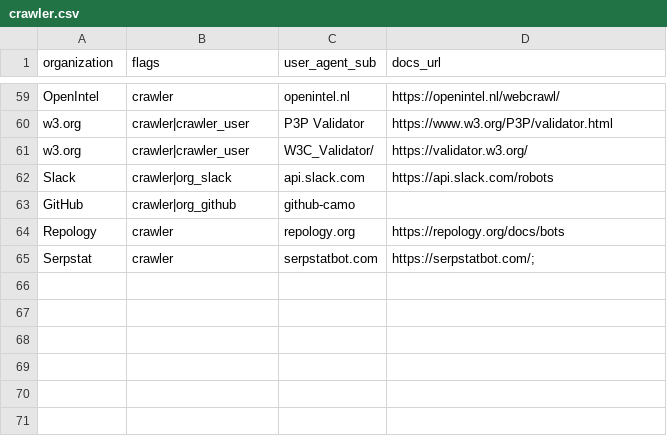
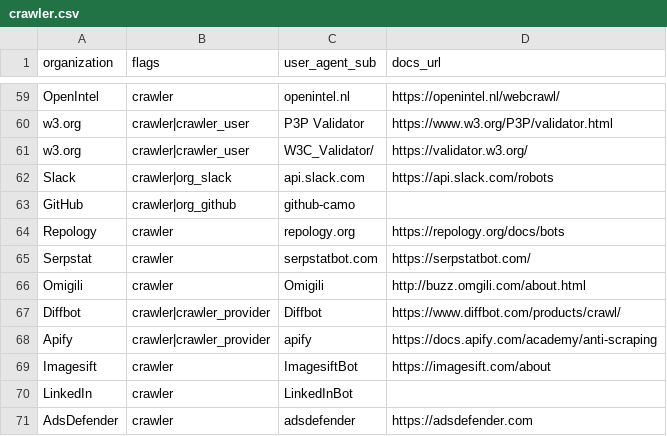
Before and after one commit to Kevin-Prichard/open-bot-list, a CSV file: user_agent/crawler.csv, drawn as a sheet; only a part is shown, gaps mark what is left out.

```diff
--- a/user_agent/crawler.csv
+++ b/user_agent/crawler.csv
@@ -64,2 +64,8 @@ GitHub,crawler|org_github,github-camo,
 Repology,crawler,repology.org,https://repology.org/docs/bots
-Serpstat,crawler,serpstatbot.com,https://serpstatbot.com/;
+Serpstat,crawler,serpstatbot.com,https://serpstatbot.com/
+Omigili,crawler,Omigili,http://buzz.omgili.com/about.html
+Diffbot,crawler|crawler_provider,Diffbot,https://www.diffbot.com/products/crawl/
+Apify,crawler|crawler_provider,apify,https://docs.apify.com/academy/anti-scraping
+Imagesift,crawler,ImagesiftBot,https://imagesift.com/about
+LinkedIn,crawler,LinkedInBot,
+AdsDefender,crawler,adsdefender,https://adsdefender.com
```
Also changed, not shown: user_agent/ai.csv, user_agent/script.csv, 2 other files.
